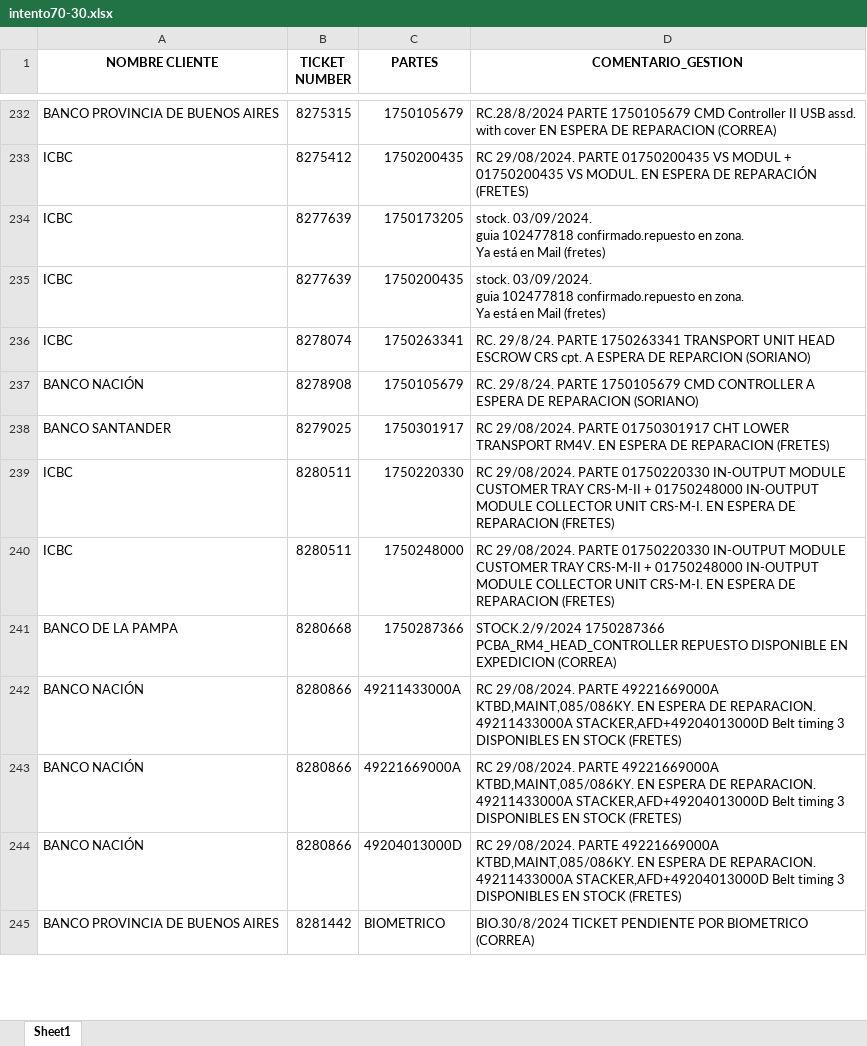
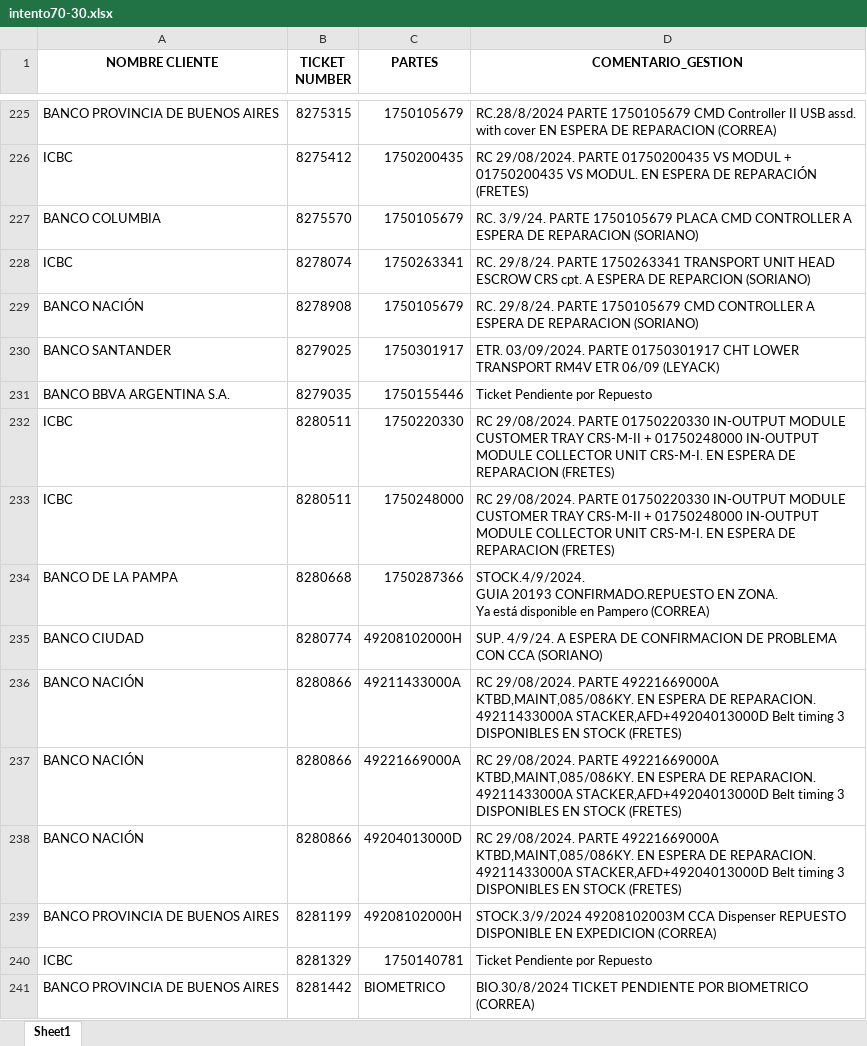
Before and after one commit to lucasrdrz/testdn, an Excel workbook: intento70-30.xlsx, sheet Sheet1, drawn as a sheet; only a part is shown, gaps mark what is left out; values as stored, in another font and other column widths than the file's, no borders; removed rows and columns are numbered as before the commit, all else as after; ↵ is a line break in a cell; the diff covers the shown part only; the diff names each change by its address in the sheet, - before the commit and + after, or states it on an @@ line.

```diff
--- a/intento70-30.xlsx (sheet Sheet1)
+++ b/intento70-30.xlsx (sheet Sheet1)
-row 234: ICBC | 8277639 | 1750173205 | stock. 03/09/2024. ↵ guia 102477818 confirmado.repuesto en zona. ↵ Ya está en Mail (fretes)
-row 235: ICBC | 8277639 | 1750200435 | stock. 03/09/2024. ↵ guia 102477818 confirmado.repuesto en zona. ↵ Ya está en Mail (fretes)
+row 227: BANCO COLUMBIA | 8275570 | 1750105679 | RC. 3/9/24. PARTE 1750105679 PLACA CMD CONTROLLER A ESPERA DE REPARACION (SORIANO)
-D230 (COMENTARIO_GESTION): RC 29/08/2024. PARTE 01750301917 CHT LOWER TRANSPORT RM4V. EN ESPERA DE REPARACION (FRETES)
+D230 (COMENTARIO_GESTION): ETR. 03/09/2024. PARTE 01750301917 CHT LOWER TRANSPORT RM4V ETR 06/09 (LEYACK)
+row 231: BANCO BBVA ARGENTINA S.A. | 8279035 | 1750155446 | Ticket Pendiente por Repuesto
-D234 (COMENTARIO_GESTION): STOCK.2/9/2024 1750287366 PCBA_RM4_HEAD_CONTROLLER REPUESTO DISPONIBLE EN EXPEDICION (CORREA)
+D234 (COMENTARIO_GESTION): STOCK.4/9/2024. ↵ GUIA 20193 CONFIRMADO.REPUESTO EN ZONA. ↵ Ya está disponible en Pampero (CORREA)
+row 235: BANCO CIUDAD | 8280774 | 49208102000H | SUP. 4/9/24. A ESPERA DE CONFIRMACION DE PROBLEMA CON CCA (SORIANO)
+row 239: BANCO PROVINCIA DE BUENOS AIRES | 8281199 | 49208102000H | STOCK.3/9/2024 49208102003M CCA Dispenser REPUESTO DISPONIBLE EN EXPEDICION (CORREA)
+row 240: ICBC | 8281329 | 1750140781 | Ticket Pendiente por Repuesto
```
Also changed, not shown: 35 added rows, 9 removed rows and 11 edited cells elsewhere in this sheet, TicktesPendientes.xlsx, 1 other file.
